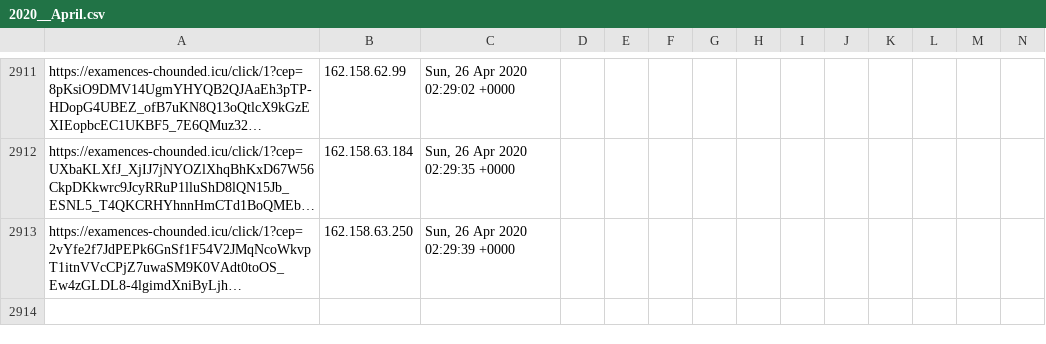
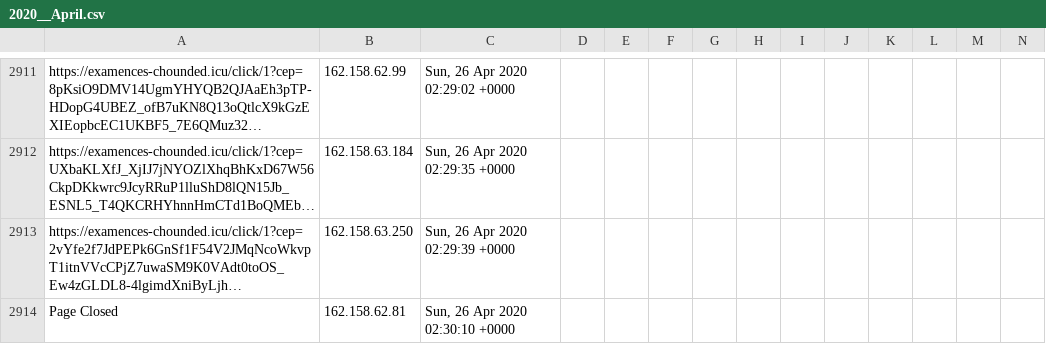
Before and after one commit to runacode/apihomecare.com, a CSV file: logs/2020__April.csv, drawn as a sheet; only a part is shown, gaps mark what is left out; long unchanged cells end in …; rows hold the shown columns only; the diff names each change by its address in the sheet, - before the commit and + after, or states it on an @@ line.

Commit message:
Site Editor Update

```diff
--- a/logs/2020__April.csv
+++ b/logs/2020__April.csv
+row 2914: Page Closed | 162.158.62.81 | Sun, 26 Apr 2020 02:30:10 +0000
```
